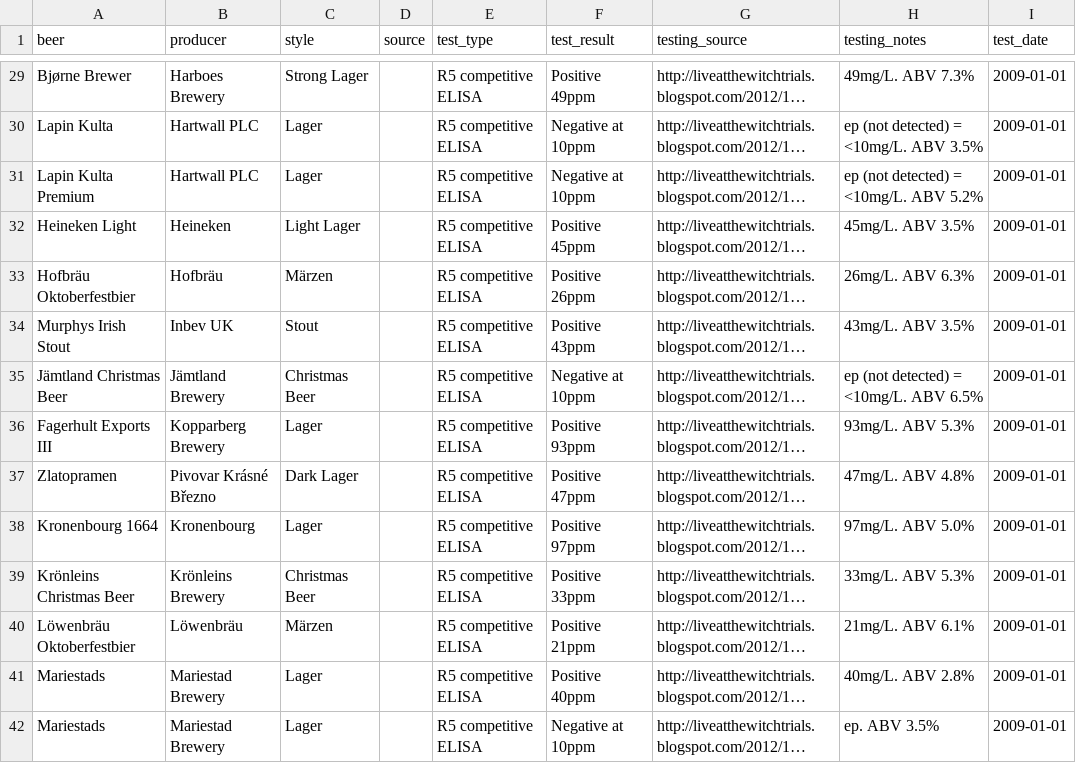
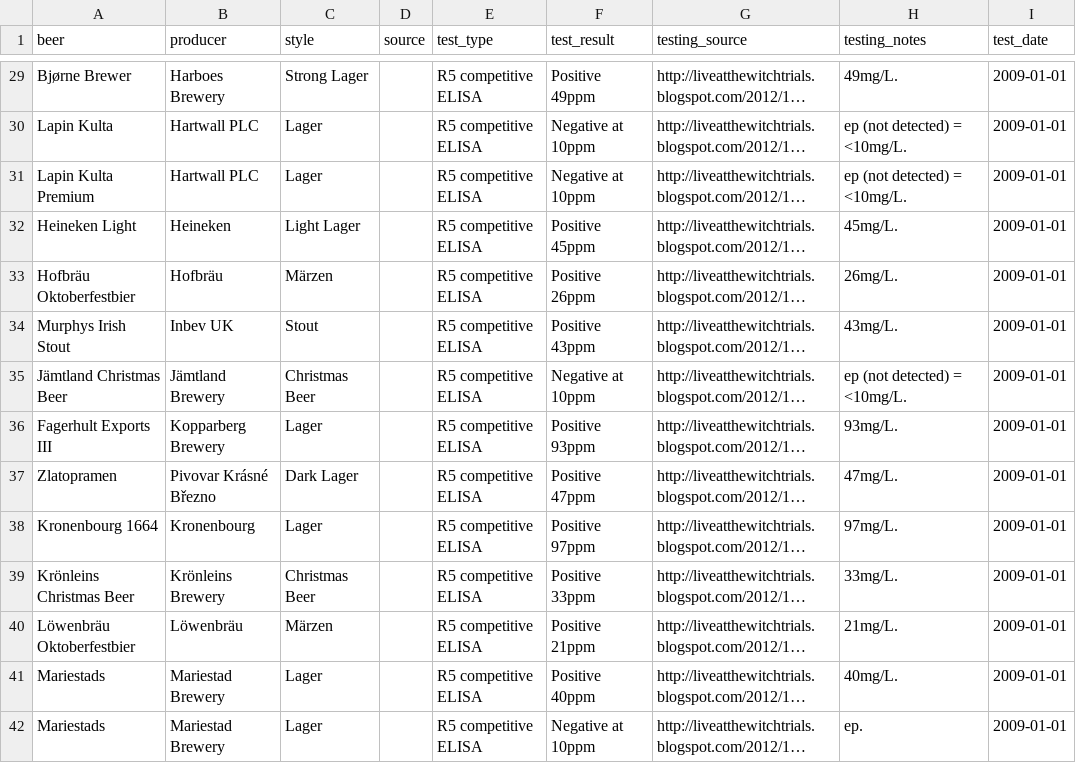
Before and after one commit to samrispaud/brewcheck, a CSV file: data/sources/nfa_2009_results.csv, drawn as a sheet; only a part is shown, gaps mark what is left out; long unchanged cells end in …; the diff covers the shown part only; the diff names each change by its address in the sheet, - before the commit and + after, or states it on an @@ line.

Commit message:
data: strip ABV, ingredients, and fabricated observations from testing_notes
nfa_2009 (73 rows): removed ABV percentage from all notes; removed
ingredient mention from St. Peter's G-Free.
cookingaldante (1 row): removed fabricated 'Discordant pattern noted'
observation not present in source article.

```diff
--- a/data/sources/nfa_2009_results.csv
+++ b/data/sources/nfa_2009_results.csv
-H29 (testing_notes): 49mg/L. ABV 7.3%
+H29 (testing_notes): 49mg/L.
-H30 (testing_notes): ep (not detected) = <10mg/L. ABV 3.5%
+H30 (testing_notes): ep (not detected) = <10mg/L.
-H31 (testing_notes): ep (not detected) = <10mg/L. ABV 5.2%
+H31 (testing_notes): ep (not detected) = <10mg/L.
-H32 (testing_notes): 45mg/L. ABV 3.5%
+H32 (testing_notes): 45mg/L.
-H33 (testing_notes): 26mg/L. ABV 6.3%
+H33 (testing_notes): 26mg/L.
-H34 (testing_notes): 43mg/L. ABV 3.5%
+H34 (testing_notes): 43mg/L.
-H35 (testing_notes): ep (not detected) = <10mg/L. ABV 6.5%
+H35 (testing_notes): ep (not detected) = <10mg/L.
-H36 (testing_notes): 93mg/L. ABV 5.3%
+H36 (testing_notes): 93mg/L.
-H37 (testing_notes): 47mg/L. ABV 4.8%
+H37 (testing_notes): 47mg/L.
-H38 (testing_notes): 97mg/L. ABV 5.0%
+H38 (testing_notes): 97mg/L.
-H39 (testing_notes): 33mg/L. ABV 5.3%
+H39 (testing_notes): 33mg/L.
-H40 (testing_notes): 21mg/L. ABV 6.1%
+H40 (testing_notes): 21mg/L.
-H41 (testing_notes): 40mg/L. ABV 2.8%
+H41 (testing_notes): 40mg/L.
-H42 (testing_notes): ep. ABV 3.5%
+H42 (testing_notes): ep.
```
Also changed, not shown: 59 edited cells elsewhere in this file, data/sources/cookingaldante_results.csv, 2 other files.
